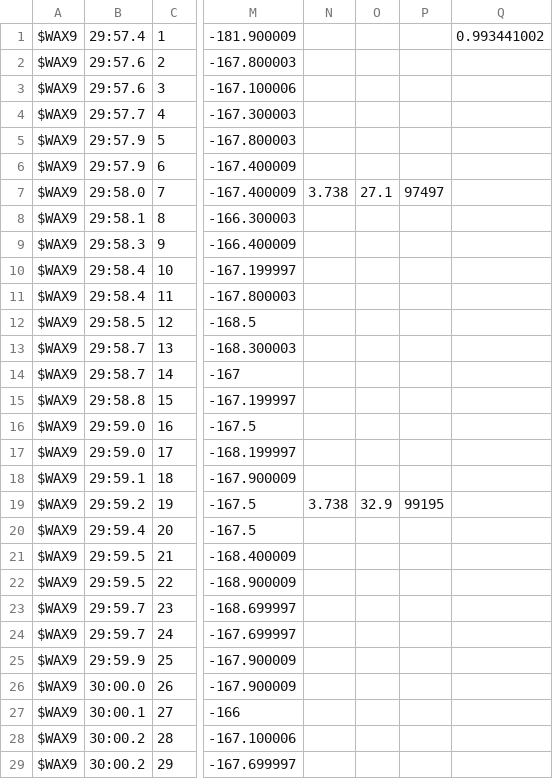
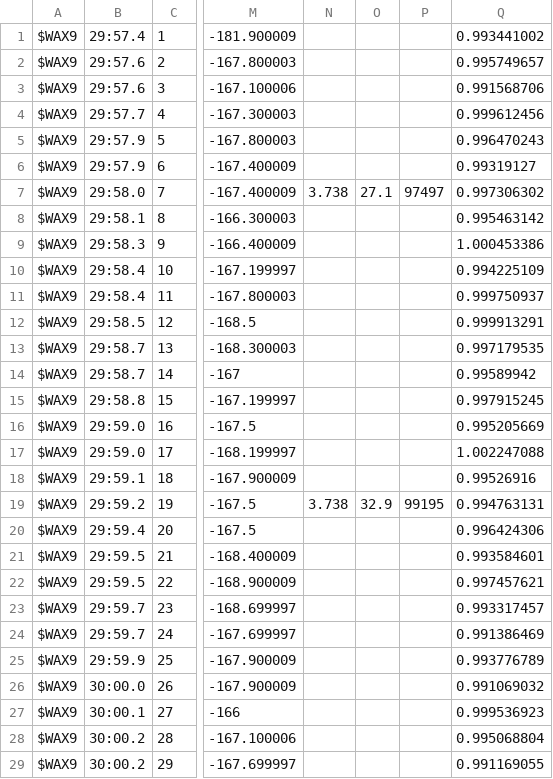
Before and after one commit to danhng/cawax, a CSV file: simulated/saw10.csv, drawn as a sheet; only a part is shown, gaps mark what is left out; the diff covers the shown part only; the diff names each change by its address in the sheet, - before the commit and + after, or states it on an @@ line.

```diff
--- a/simulated/saw10.csv
+++ b/simulated/saw10.csv
-Q2: (empty)
+Q2: 0.995749657
-Q3: (empty)
+Q3: 0.991568706
-Q4: (empty)
+Q4: 0.999612456
-Q5: (empty)
+Q5: 0.996470243
-Q6: (empty)
+Q6: 0.99319127
-Q7: (empty)
+Q7: 0.997306302
-Q8: (empty)
+Q8: 0.995463142
-Q9: (empty)
+Q9: 1.000453386
-Q10: (empty)
+Q10: 0.994225109
-Q11: (empty)
+Q11: 0.999750937
-Q12: (empty)
+Q12: 0.999913291
-Q13: (empty)
+Q13: 0.997179535
-Q14: (empty)
+Q14: 0.99589942
-Q15: (empty)
+Q15: 0.997915245
-Q16: (empty)
+Q16: 0.995205669
-Q17: (empty)
+Q17: 1.002247088
-Q18: (empty)
+Q18: 0.99526916
-Q19: (empty)
+Q19: 0.994763131
-Q20: (empty)
+Q20: 0.996424306
-Q21: (empty)
+Q21: 0.993584601
-Q22: (empty)
+Q22: 0.997457621
-Q23: (empty)
+Q23: 0.993317457
-Q24: (empty)
+Q24: 0.991386469
-Q25: (empty)
+Q25: 0.993776789
-Q26: (empty)
+Q26: 0.991069032
-Q27: (empty)
+Q27: 0.999536923
-Q28: (empty)
+Q28: 0.995068804
-Q29: (empty)
+Q29: 0.991169055
```
Also changed, not shown: 149 edited cells elsewhere in this file, 7 other files.
